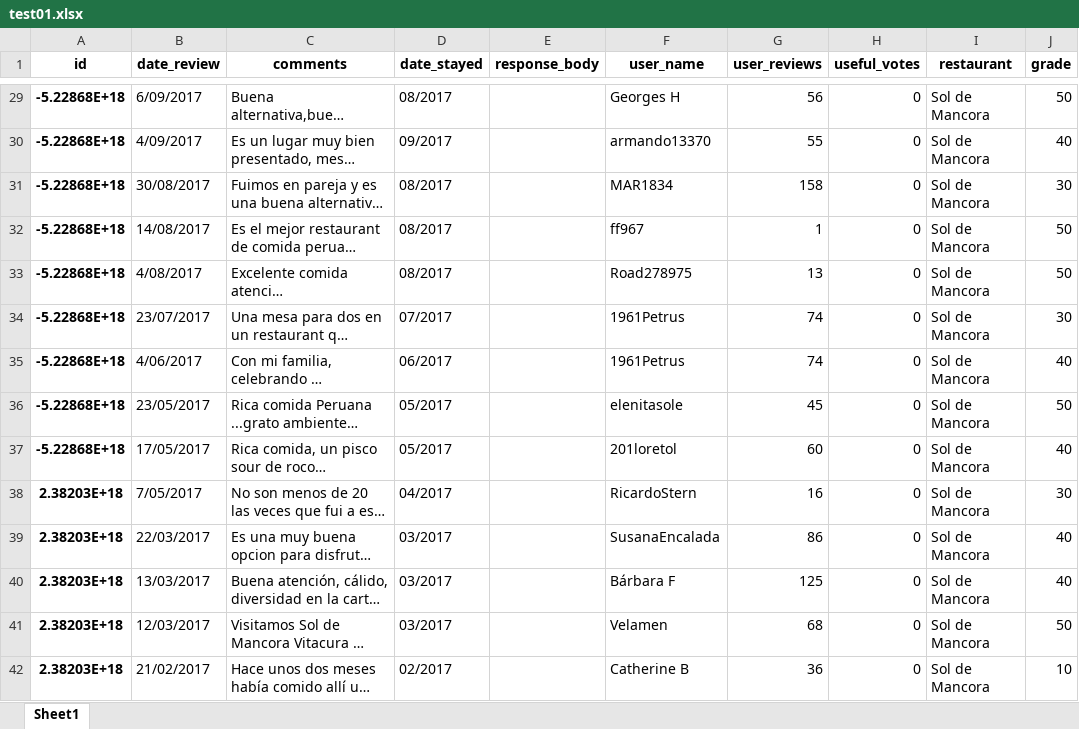
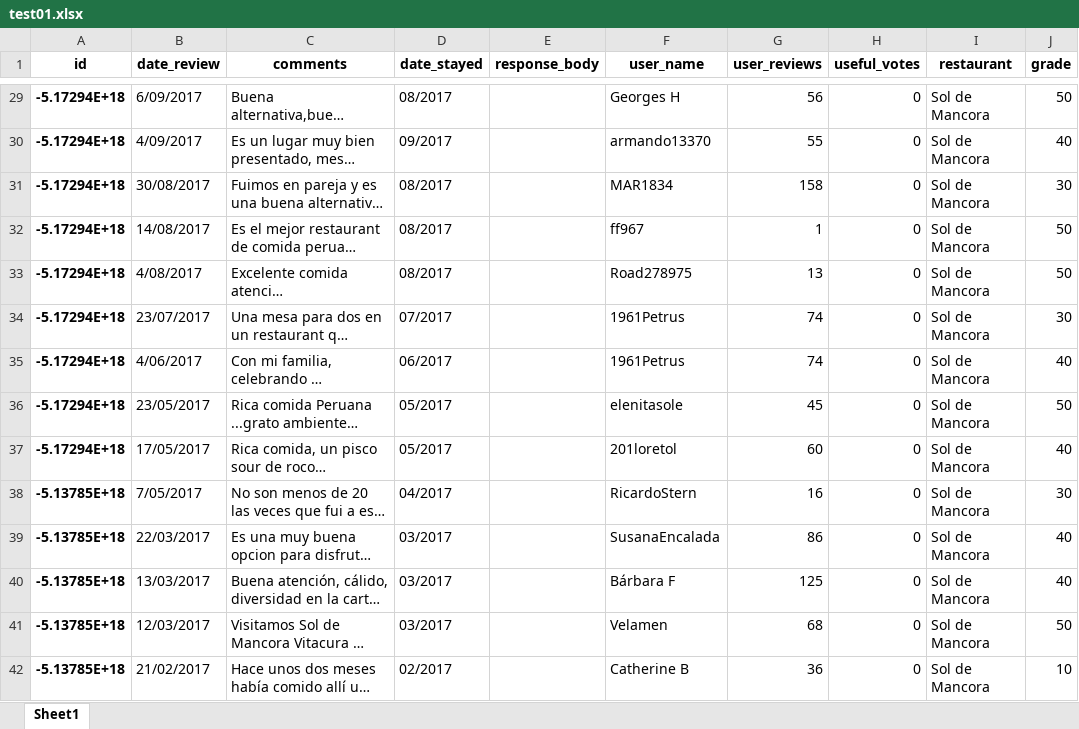
Before and after one commit to nganterh/Webscraping-TripAdvisor, an Excel workbook: test01.xlsx, sheet Sheet1, drawn as a sheet; only a part is shown, gaps mark what is left out; long unchanged cells end in …; values as stored, in another font and other column widths than the file's, no borders; the diff covers the shown part only; the diff names each change by its address in the sheet, - before the commit and + after, or states it on an @@ line.

```diff
--- a/test01.xlsx (sheet Sheet1)
+++ b/test01.xlsx (sheet Sheet1)
-A29:A37 (id): -5.22868E+18
+A29:A37 (id): -5.17294E+18
-A38:A42 (id): 2.38203E+18
+A38:A42 (id): -5.13785E+18
```
Also changed, not shown: 10 added rows and 788 edited cells elsewhere in this sheet, 20 other files.
